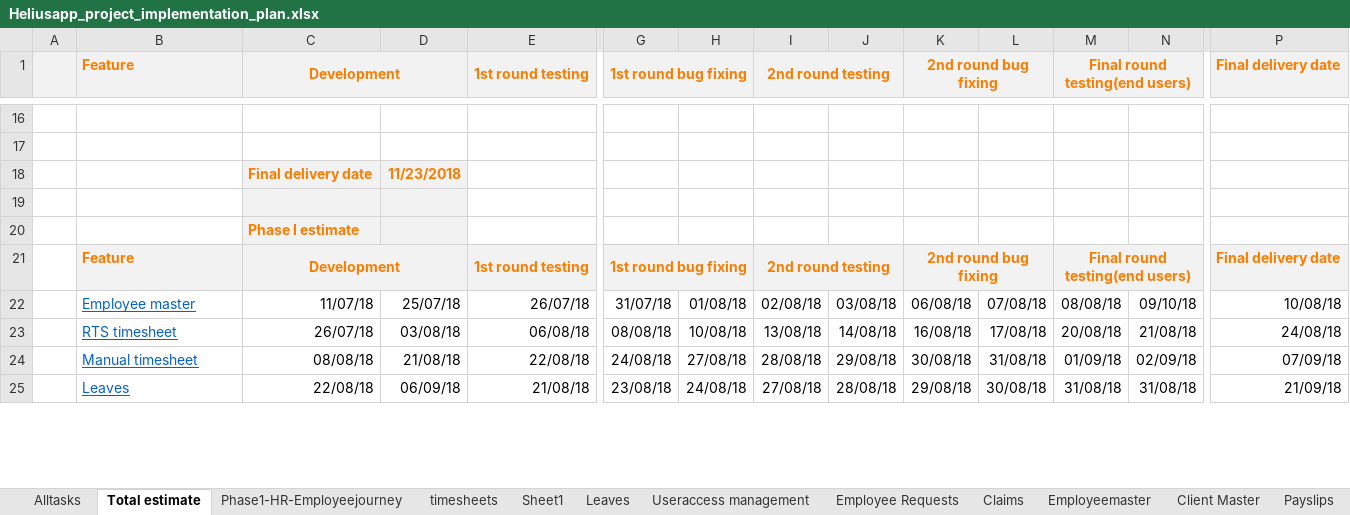
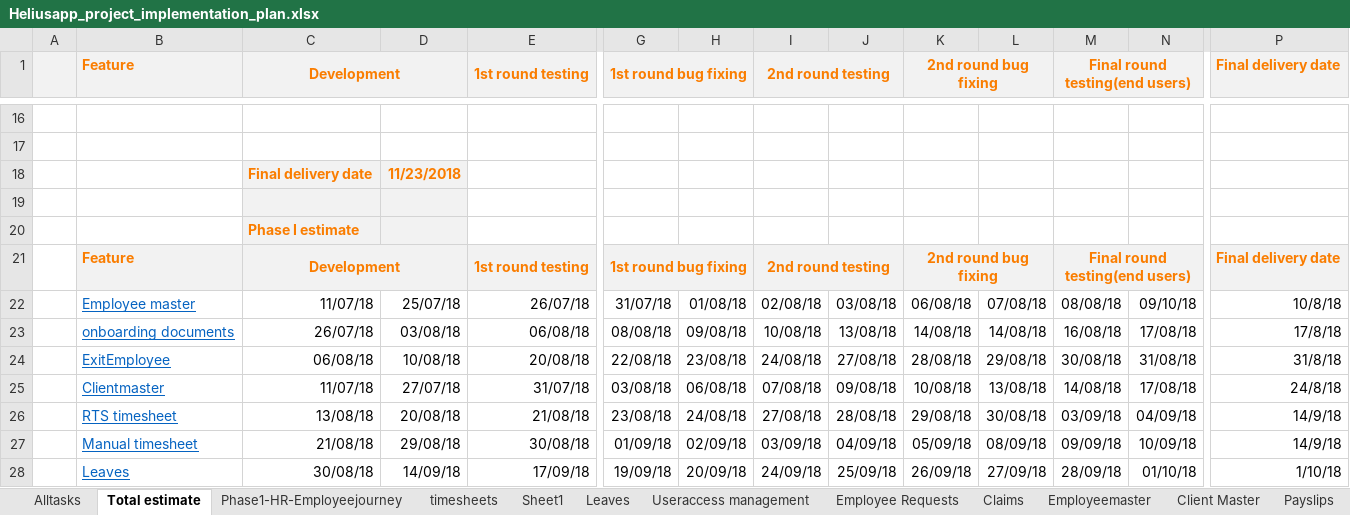
Before and after one commit to tirumala-helius/projectdocs, an Excel workbook: Heliusapp_project_implementation_plan.xlsx, sheet Total estimate, drawn as a sheet; only a part is shown, gaps mark what is left out; values as stored, in another font and other column widths than the file's, no borders; removed rows and columns are numbered as before the commit, all else as after; rows hold the shown columns only; the diff covers the shown part only; the diff names each change by its address in the sheet, - before the commit and + after, or states it on an @@ line.

```diff
--- a/Heliusapp_project_implementation_plan.xlsx (sheet Total estimate)
+++ b/Heliusapp_project_implementation_plan.xlsx (sheet Total estimate)
-P22 (Final delivery date): 10/08/18
+P22 (Final delivery date): 10/8/18
-B23 (Feature): RTS timesheet
+B23 (Feature): onboarding documents
-H23: 10/08/18
+H23: 09/08/18
-I23 (2nd round testing): 13/08/18
+I23 (2nd round testing): 10/08/18
-J23: 14/08/18
+J23: 13/08/18
-K23 (2nd round bug fixing): 16/08/18
+K23 (2nd round bug fixing): 14/08/18
-L23: 17/08/18
+L23: 14/08/18
-M23 (Final round testing(end users)): 20/08/18
+M23 (Final round testing(end users)): 16/08/18
-N23: 21/08/18
+N23: 17/08/18
-P23 (Final delivery date): 24/08/18
+P23 (Final delivery date): 17/8/18
-row 24:  | Manual timesheet | 08/08/18 | 21/08/18 | 22/08/18 | 24/08/18 | 27/08/18 | 28/08/18 | 29/08/18 | 30/08/18 | 31/08/18 | 01/09/18 | 02/09/18 | 07/09/18
+row 24:  | ExitEmployee | 06/08/18 | 10/08/18 | 20/08/18 | 22/08/18 | 23/08/18 | 24/08/18 | 27/08/18 | 28/08/18 | 29/08/18 | 30/08/18 | 31/08/18 | 31/8/18
+row 25:  | Clientmaster | 11/07/18 | 27/07/18 | 31/07/18 | 03/08/18 | 06/08/18 | 07/08/18 | 09/08/18 | 10/08/18 | 13/08/18 | 14/08/18 | 17/08/18 | 24/8/18
-B26 (Feature): Leaves
+B26 (Feature): RTS timesheet
-C26 (Development): 22/08/18
+C26 (Development): 13/08/18
-D26: 06/09/18
+D26: 20/08/18
-M26 (Final round testing(end users)): 31/08/18
+M26 (Final round testing(end users)): 03/09/18
-N26: 31/08/18
+N26: 04/09/18
-P26 (Final delivery date): 21/09/18
+P26 (Final delivery date): 14/9/18
+row 27:  | Manual timesheet | 21/08/18 | 29/08/18 | 30/08/18 | 01/09/18 | 02/09/18 | 03/09/18 | 04/09/18 | 05/09/18 | 08/09/18 | 09/09/18 | 10/09/18 | 14/9/18
+row 28:  | Leaves | 30/08/18 | 14/09/18 | 17/09/18 | 19/09/18 | 20/09/18 | 24/09/18 | 25/09/18 | 26/09/18 | 27/09/18 | 28/09/18 | 01/10/18 | 1/10/18
```
Also changed, not shown: 13 added rows, 1 removed row and 30 edited cells elsewhere in this sheet, sheet Phase1-HR-Employeejourney, hidden cells.
